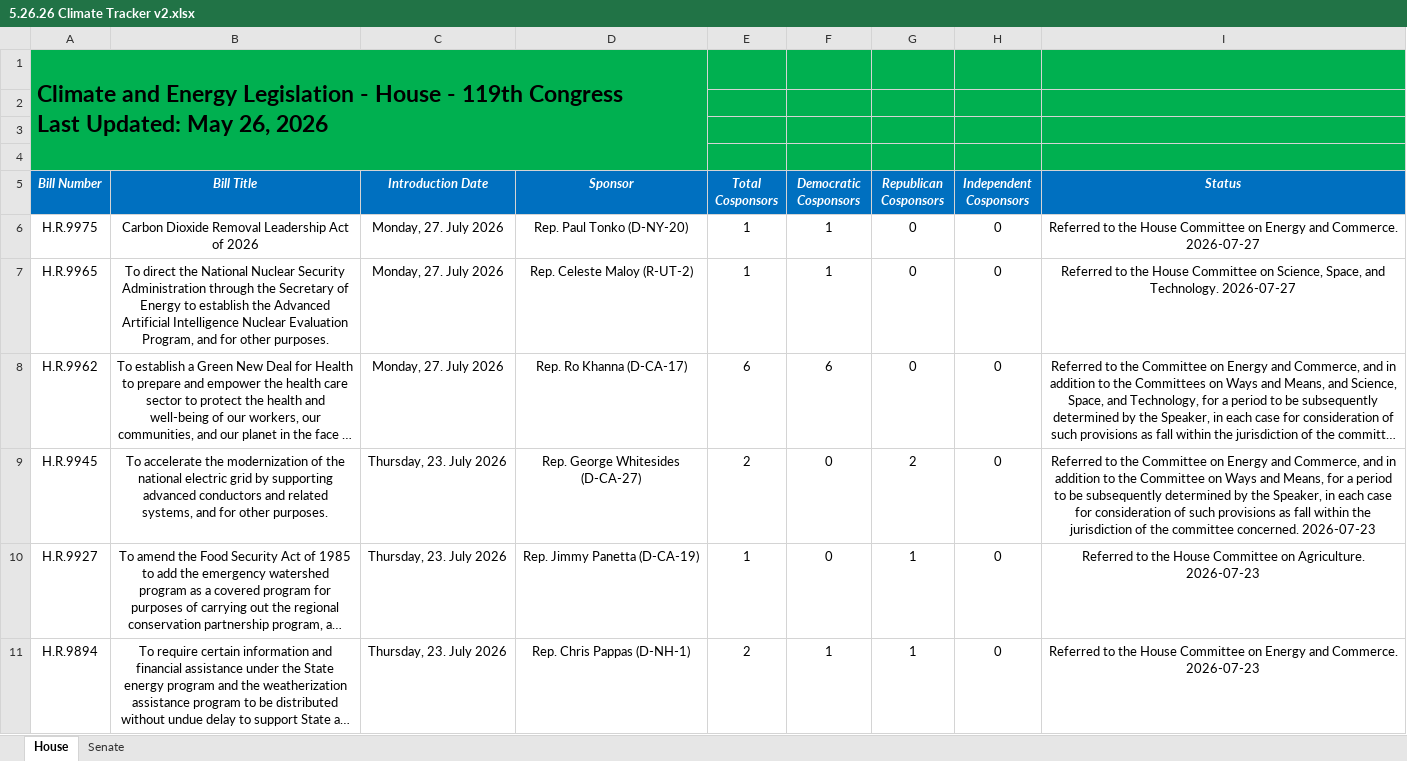
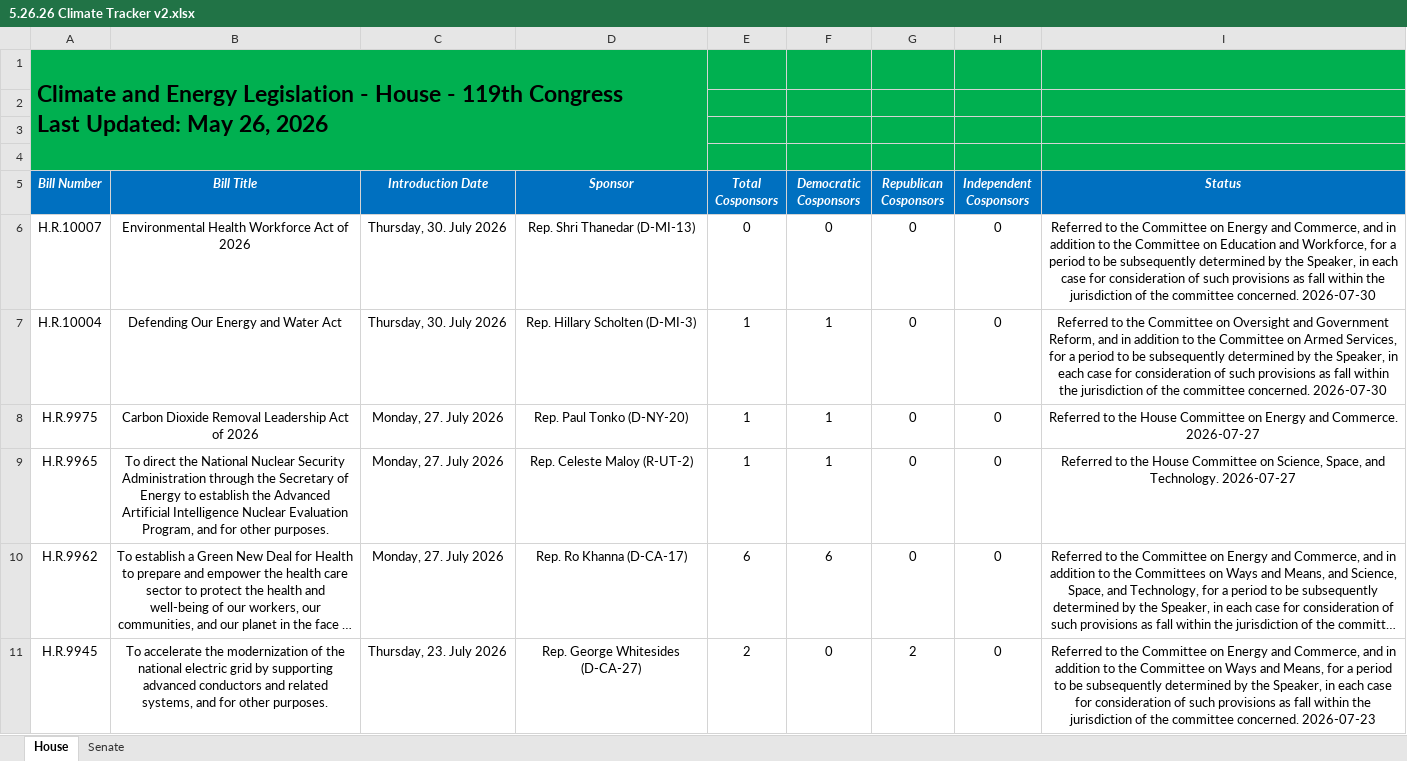
Before and after one commit to wmktaylor1549/congress-digest, an Excel workbook: 5.26.26 Climate Tracker v2.xlsx, sheet House, drawn as a sheet; only a part is shown; the shorter side is filled out with more unchanged rows; long unchanged cells end in …; values as stored, in another font and other column widths than the file's, no borders; conditional formats and table styles not drawn; the diff names each change by its address in the sheet, - before the commit and + after, or states it on an @@ line.

```diff
--- a/5.26.26 Climate Tracker v2.xlsx (sheet House)
+++ b/5.26.26 Climate Tracker v2.xlsx (sheet House)
+row 6: H.R.10007 | Environmental Health Workforce Act of 2026 | Thursday, 30. July 2026 | Rep. Shri Thanedar (D-MI-13) | 0 | 0 | 0 | 0 | Referred to the Committee on Energy and Commerce, and in addition to the Committee on Education and Workforce, for a period to be subsequently determined by the Speaker, in each case for consideration of such provisions as fall within the jurisdiction of the committee concerned. 2026-07-30
+row 7: H.R.10004 | Defending Our Energy and Water Act | Thursday, 30. July 2026 | Rep. Hillary Scholten (D-MI-3) | 1 | 1 | 0 | 0 | Referred to the Committee on Oversight and Government Reform, and in addition to the Committee on Armed Services, for a period to be subsequently determined by the Speaker, in each case for consideration of such provisions as fall within the jurisdiction of the committee concerned. 2026-07-30
```
Also changed, not shown: sheet Senate, 1 other file.
